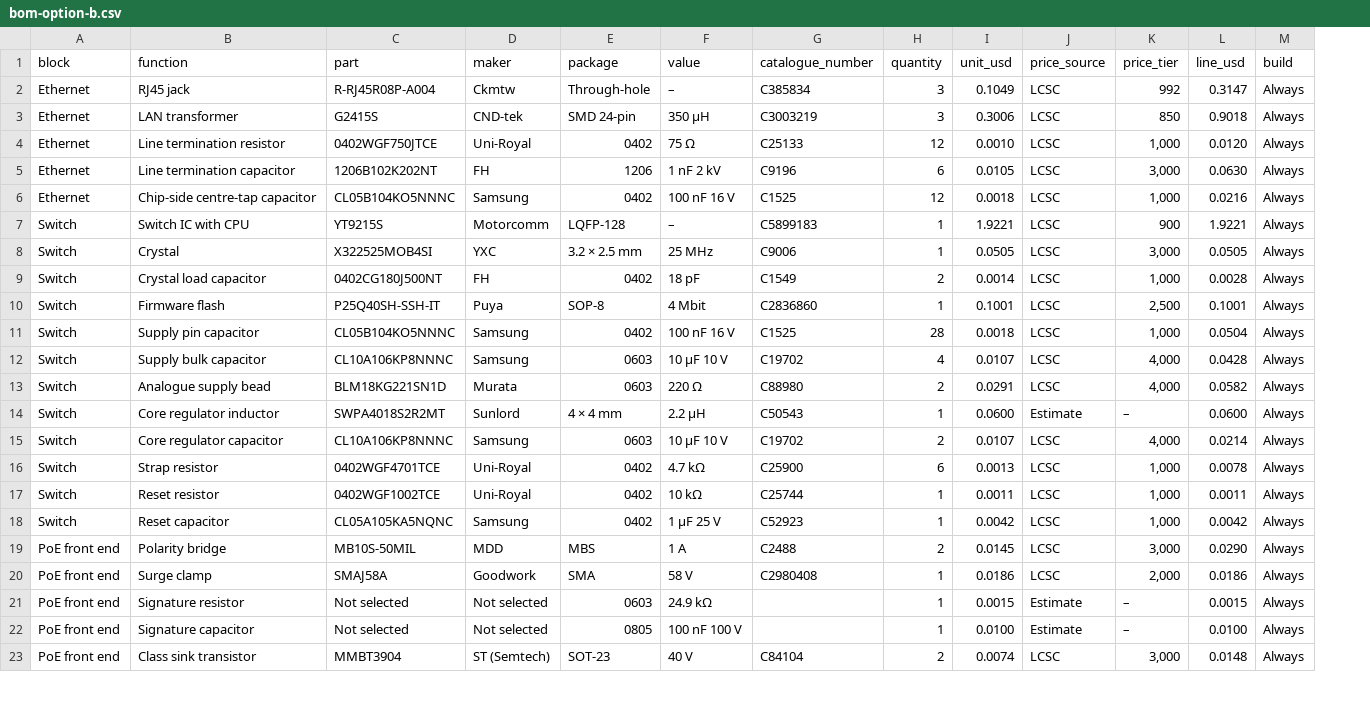
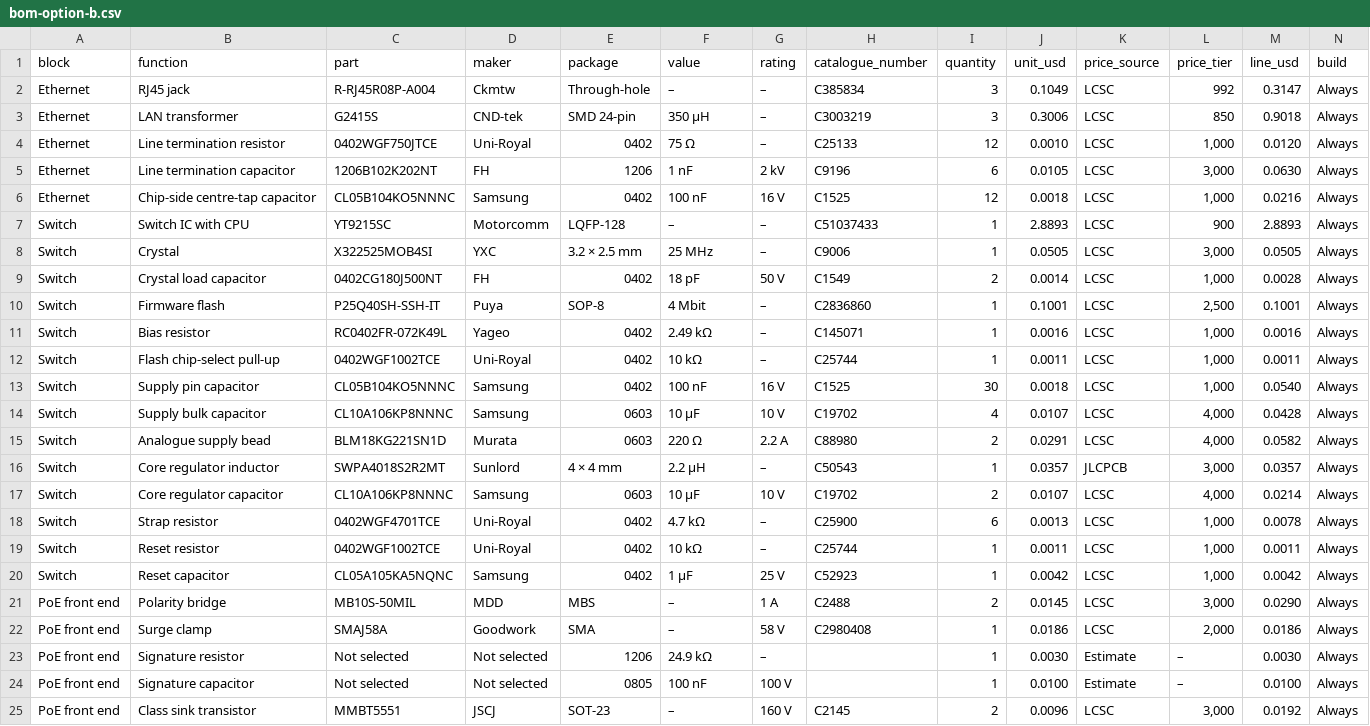
Before and after one commit to mithro/budget-poe-adapter, a CSV file: design/block-diagram-and-bom/bom-option-b.csv, drawn as a sheet; only a part is shown; addresses are those after the commit; the diff covers the shown part only; the diff names each change by its address in the sheet, - before the commit and + after, or states it on an @@ line.

```diff
--- a/design/block-diagram-and-bom/bom-option-b.csv
+++ b/design/block-diagram-and-bom/bom-option-b.csv
+column G (rating), rows 2-10: – | – | – | 2 kV | 16 V | – | – | 50 V | –; rows 13-25: 16 V | 10 V | 2.2 A | – | 10 V | – | – | 25 V | 1 A | 58 V | – | 100 V | 160 V
-F5 (value): 1 nF 2 kV
+F5 (value): 1 nF
-F6 (value): 100 nF 16 V
+F6 (value): 100 nF
-C7 (part): YT9215S
+C7 (part): YT9215SC
-H7 (catalogue_number): C5899183
+H7 (catalogue_number): C51037433
-J7 (unit_usd): 1.9221
+J7 (unit_usd): 2.8893
-M7 (line_usd): 1.9221
+M7 (line_usd): 2.8893
+row 11: Switch | Bias resistor | RC0402FR-072K49L | Yageo | 0402 | 2.49 kΩ | – | C145071 | 1 | 0.0016 | LCSC | 1,000 | 0.0016 | Always
+row 12: Switch | Flash chip-select pull-up | 0402WGF1002TCE | Uni-Royal | 0402 | 10 kΩ | – | C25744 | 1 | 0.0011 | LCSC | 1,000 | 0.0011 | Always
-F13 (value): 100 nF 16 V
+F13 (value): 100 nF
-I13 (quantity): 28
+I13 (quantity): 30
-M13 (line_usd): 0.0504
+M13 (line_usd): 0.0540
-F14 (value): 10 µF 10 V
+F14 (value): 10 µF
-J16 (unit_usd): 0.0600
+J16 (unit_usd): 0.0357
-K16 (price_source): Estimate
+K16 (price_source): JLCPCB
-L16 (price_tier): –
+L16 (price_tier): 3,000
-M16 (line_usd): 0.0600
+M16 (line_usd): 0.0357
-F17 (value): 10 µF 10 V
+F17 (value): 10 µF
-F20 (value): 1 µF 25 V
+F20 (value): 1 µF
-F21 (value): 1 A
+F21 (value): –
-F22 (value): 58 V
+F22 (value): –
-E23 (package): 0603
+E23 (package): 1206
-J23 (unit_usd): 0.0015
+J23 (unit_usd): 0.0030
-M23 (line_usd): 0.0015
+M23 (line_usd): 0.0030
-F24 (value): 100 nF 100 V
+F24 (value): 100 nF
-C25 (part): MMBT3904
+C25 (part): MMBT5551
-D25 (maker): ST (Semtech)
+D25 (maker): JSCJ
-F25 (value): 40 V
+F25 (value): –
-H25 (catalogue_number): C84104
+H25 (catalogue_number): C2145
-J25 (unit_usd): 0.0074
+J25 (unit_usd): 0.0096
-M25 (line_usd): 0.0148
+M25 (line_usd): 0.0192
```
Also changed, not shown: 3 added rows, 2 removed rows and 48 edited cells elsewhere in this file, design/block-diagram-and-bom/bom-option-a.csv, 8 other files.
